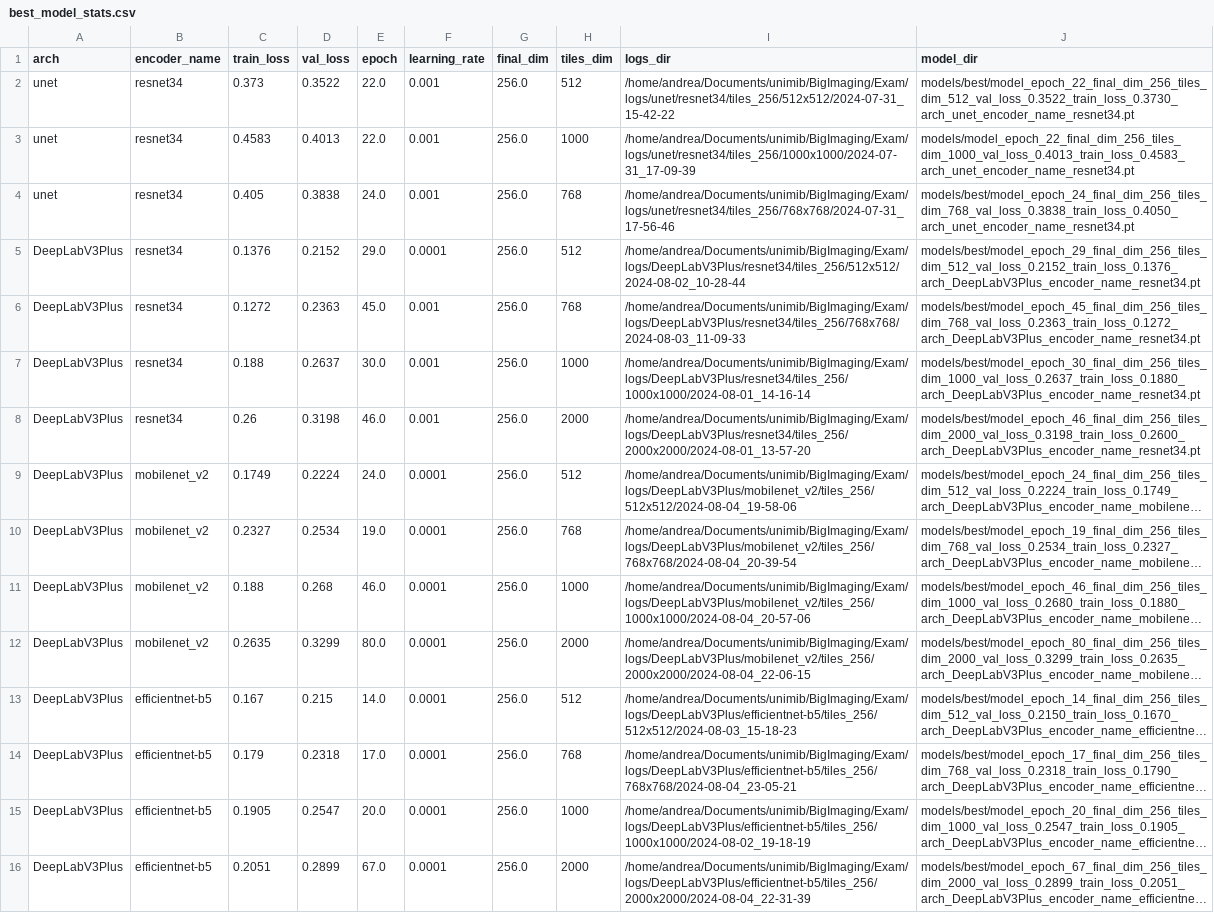
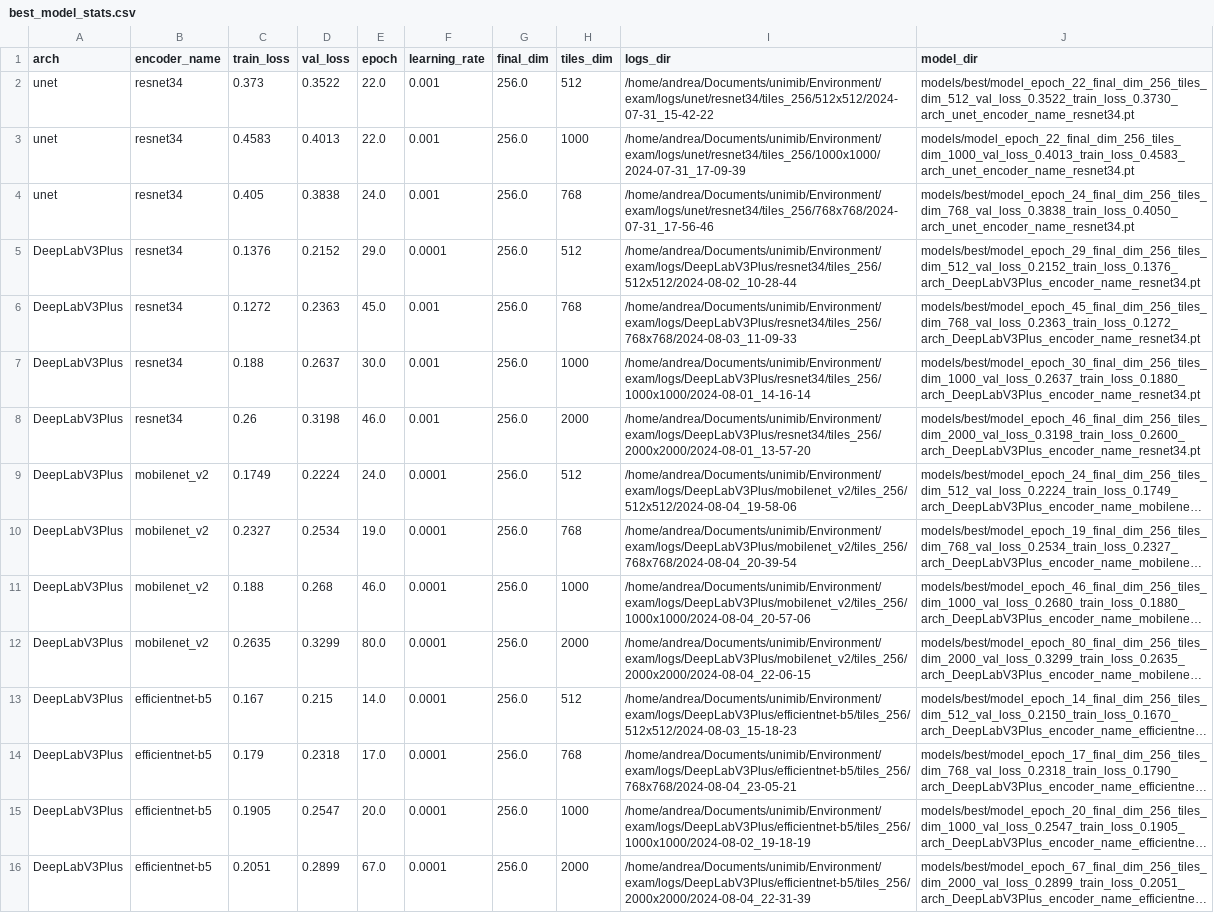
Before and after one commit to andypalmi/unimib, a CSV file: Environment/exam/best_model_stats.csv, drawn as a sheet; long unchanged cells end in …; the diff names each change by its address in the sheet, - before the commit and + after, or states it on an @@ line.

```diff
--- a/Environment/exam/best_model_stats.csv
+++ b/Environment/exam/best_model_stats.csv
-I2 (logs_dir): /home/andrea/Documents/unimib/BigImaging/Exam/logs/unet/resnet34/tiles_256/512x512/2024-07-31_15-42-22
+I2 (logs_dir): /home/andrea/Documents/unimib/Environment/exam/logs/unet/resnet34/tiles_256/512x512/2024-07-31_15-42-22
-I3 (logs_dir): /home/andrea/Documents/unimib/BigImaging/Exam/logs/unet/resnet34/tiles_256/1000x1000/2024-07-31_17-09-39
+I3 (logs_dir): /home/andrea/Documents/unimib/Environment/exam/logs/unet/resnet34/tiles_256/1000x1000/2024-07-31_17-09-39
-I4 (logs_dir): /home/andrea/Documents/unimib/BigImaging/Exam/logs/unet/resnet34/tiles_256/768x768/2024-07-31_17-56-46
+I4 (logs_dir): /home/andrea/Documents/unimib/Environment/exam/logs/unet/resnet34/tiles_256/768x768/2024-07-31_17-56-46
-I5 (logs_dir): /home/andrea/Documents/unimib/BigImaging/Exam/logs/DeepLabV3Plus/resnet34/tiles_256/512x512/2024-08-02_10-28-44
+I5 (logs_dir): /home/andrea/Documents/unimib/Environment/exam/logs/DeepLabV3Plus/resnet34/tiles_256/512x512/2024-08-02_10-28-44
-I6 (logs_dir): /home/andrea/Documents/unimib/BigImaging/Exam/logs/DeepLabV3Plus/resnet34/tiles_256/768x768/2024-08-03_11-09-33
+I6 (logs_dir): /home/andrea/Documents/unimib/Environment/exam/logs/DeepLabV3Plus/resnet34/tiles_256/768x768/2024-08-03_11-09-33
-I7 (logs_dir): /home/andrea/Documents/unimib/BigImaging/Exam/logs/DeepLabV3Plus/resnet34/tiles_256/1000x1000/2024-08-01_14-16-14
+I7 (logs_dir): /home/andrea/Documents/unimib/Environment/exam/logs/DeepLabV3Plus/resnet34/tiles_256/1000x1000/2024-08-01_14-16-14
-I8 (logs_dir): /home/andrea/Documents/unimib/BigImaging/Exam/logs/DeepLabV3Plus/resnet34/tiles_256/2000x2000/2024-08-01_13-57-20
+I8 (logs_dir): /home/andrea/Documents/unimib/Environment/exam/logs/DeepLabV3Plus/resnet34/tiles_256/2000x2000/2024-08-01_13-57-20
-I9 (logs_dir): /home/andrea/Documents/unimib/BigImaging/Exam/logs/DeepLabV3Plus/mobilenet_v2/tiles_256/512x512/2024-08-04_19-58-06
+I9 (logs_dir): /home/andrea/Documents/unimib/Environment/exam/logs/DeepLabV3Plus/mobilenet_v2/tiles_256/512x512/2024-08-04_19-58-06
-I10 (logs_dir): /home/andrea/Documents/unimib/BigImaging/Exam/logs/DeepLabV3Plus/mobilenet_v2/tiles_256/768x768/2024-08-04_20-39-54
+I10 (logs_dir): /home/andrea/Documents/unimib/Environment/exam/logs/DeepLabV3Plus/mobilenet_v2/tiles_256/768x768/2024-08-04_20-39-54
-I11 (logs_dir): /home/andrea/Documents/unimib/BigImaging/Exam/logs/DeepLabV3Plus/mobilenet_v2/tiles_256/1000x1000/2024-08-04_20-57-06
+I11 (logs_dir): /home/andrea/Documents/unimib/Environment/exam/logs/DeepLabV3Plus/mobilenet_v2/tiles_256/1000x1000/2024-08-04_20-57-06
-I12 (logs_dir): /home/andrea/Documents/unimib/BigImaging/Exam/logs/DeepLabV3Plus/mobilenet_v2/tiles_256/2000x2000/2024-08-04_22-06-15
+I12 (logs_dir): /home/andrea/Documents/unimib/Environment/exam/logs/DeepLabV3Plus/mobilenet_v2/tiles_256/2000x2000/2024-08-04_22-06-15
-I13 (logs_dir): /home/andrea/Documents/unimib/BigImaging/Exam/logs/DeepLabV3Plus/efficientnet-b5/tiles_256/512x512/2024-08-03_15-18-23
+I13 (logs_dir): /home/andrea/Documents/unimib/Environment/exam/logs/DeepLabV3Plus/efficientnet-b5/tiles_256/512x512/2024-08-03_15-18-23
-I14 (logs_dir): /home/andrea/Documents/unimib/BigImaging/Exam/logs/DeepLabV3Plus/efficientnet-b5/tiles_256/768x768/2024-08-04_23-05-21
+I14 (logs_dir): /home/andrea/Documents/unimib/Environment/exam/logs/DeepLabV3Plus/efficientnet-b5/tiles_256/768x768/2024-08-04_23-05-21
-I15 (logs_dir): /home/andrea/Documents/unimib/BigImaging/Exam/logs/DeepLabV3Plus/efficientnet-b5/tiles_256/1000x1000/2024-08-02_19-18-19
+I15 (logs_dir): /home/andrea/Documents/unimib/Environment/exam/logs/DeepLabV3Plus/efficientnet-b5/tiles_256/1000x1000/2024-08-02_19-18-19
-I16 (logs_dir): /home/andrea/Documents/unimib/BigImaging/Exam/logs/DeepLabV3Plus/efficientnet-b5/tiles_256/2000x2000/2024-08-04_22-31-39
+I16 (logs_dir): /home/andrea/Documents/unimib/Environment/exam/logs/DeepLabV3Plus/efficientnet-b5/tiles_256/2000x2000/2024-08-04_22-31-39
```
Also changed, not shown: Environment/exam/model_stats.csv, 16 other files.
